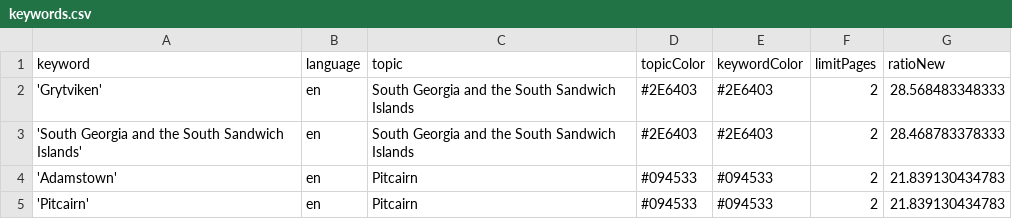
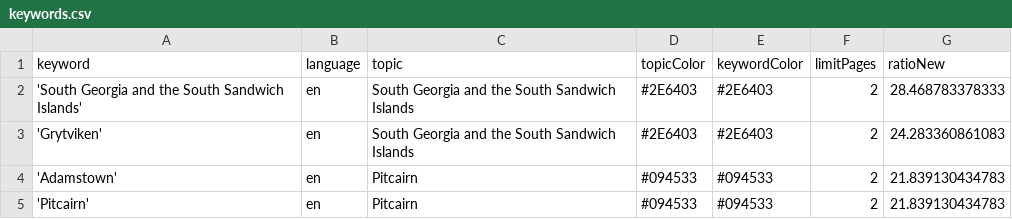
Before and after one commit to pg-ufr-news/locationWhisperer, a CSV file: keywords.csv, drawn as a sheet; only a part is shown.

Commit message:
Commit from GitHub Actions (harvest:0.0)

```diff
--- a/keywords.csv
+++ b/keywords.csv
@@ -1,4 +1,4 @@
 keyword,language,topic,topicColor,keywordColor,limitPages,ratioNew
-'Grytviken',en,South Georgia and the South Sandwich Islands,#2E6403,#2E6403,2,28.568483348333
 'South Georgia and the South Sandwich Islands',en,South Georgia and the South Sandwich Islands,#2E6403,#2E6403,2,28.468783378333
+'Grytviken',en,South Georgia and the South Sandwich Islands,#2E6403,#2E6403,2,24.283360861083
 'Adamstown',en,Pitcairn,#094533,#094533,2,21.839130434783
```
